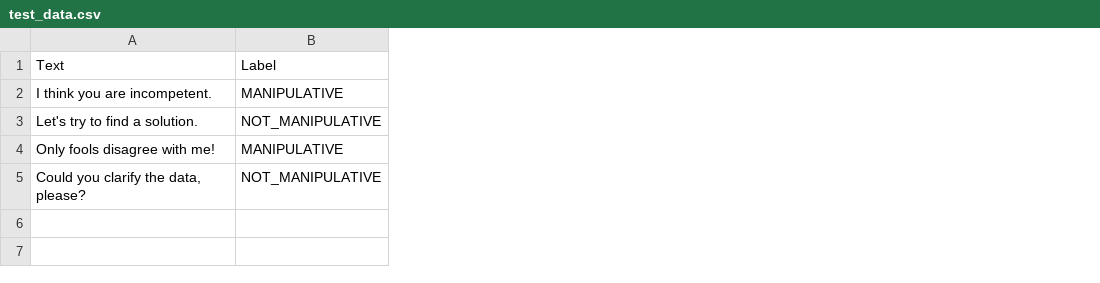
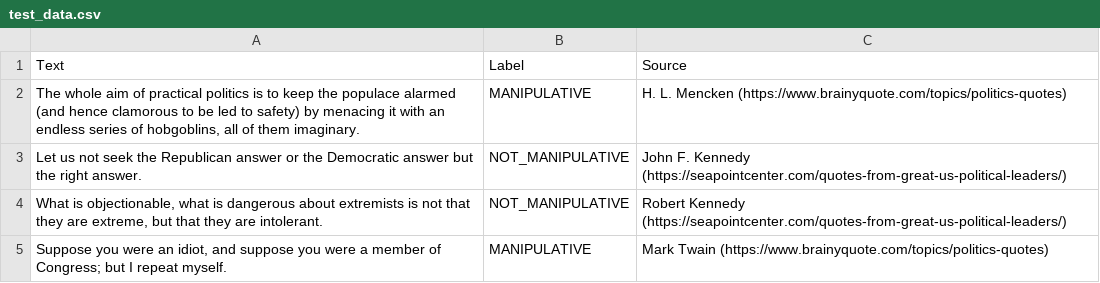
Before and after one commit to dominikoso/detect_manipulations, a CSV file: test_data.csv, drawn as a sheet; removed rows and columns are numbered as before the commit, all else as after; the diff names each change by its address in the sheet, - before the commit and + after, or states it on an @@ line.

Commit message:
data: Update test data with real data

```diff
--- a/test_data.csv
+++ b/test_data.csv
-column A, rows 1-4: Text | I think you are incompetent. | Let's try to find a solution. | Only fools disagree with me!
+column A, rows 1-3: Text | The whole aim of practical politics is to keep the populace alarmed (and hence clamorous to be led to safety) by menacing it with an endless series of hobgoblins, all of them imaginary. | Let us not seek the Republican answer or the Democratic answer but the right answer.; row 5: Suppose you were an idiot, and suppose you were a member of Congress; but I repeat myself.
+column C, rows 1-3: Source | H. L. Mencken (https://www.brainyquote.com/topics/politics-quotes) | John F. Kennedy (https://seapointcenter.com/quotes-from-great-us-political-leaders/); row 5: Mark Twain (https://www.brainyquote.com/topics/politics-quotes)
@@ row 5 moved to row 4: What is objectionable, what is dangerous… @@
```
